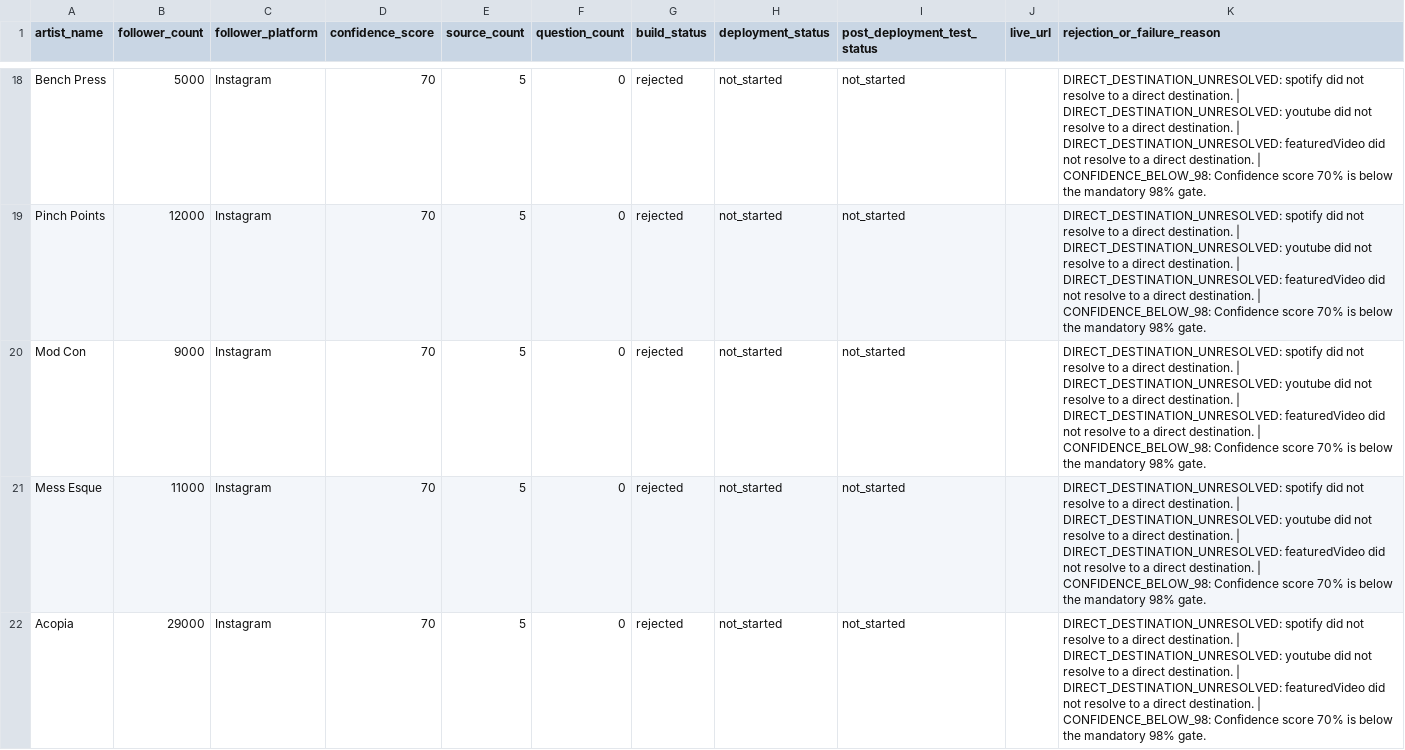
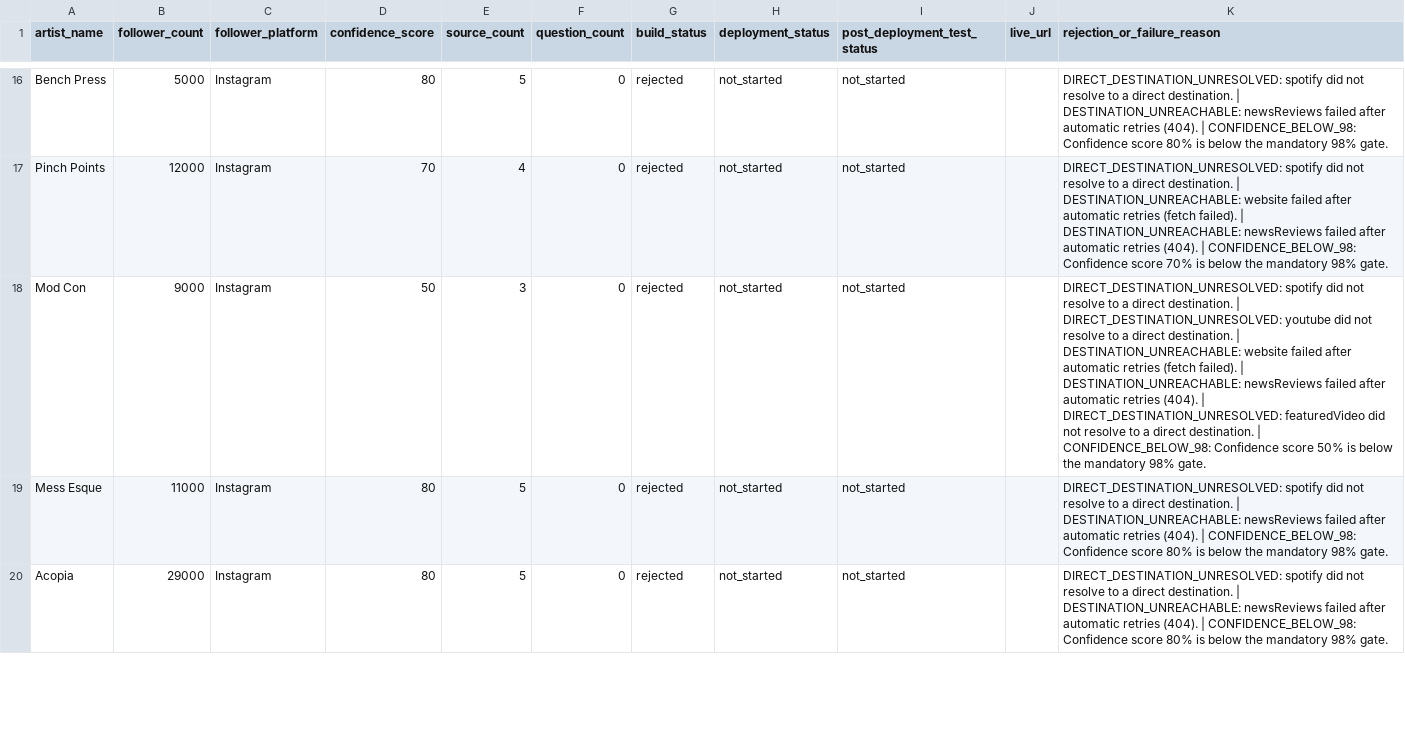
Before and after one commit to Raggedya/groove-vultures-deep-cuts-fan-challenge, a CSV file: reports/REJECTED_ARTISTS.csv, drawn as a sheet; only a part is shown, gaps mark what is left out; addresses are those after the commit; the diff covers the shown part only; the diff names each change by its address in the sheet, - before the commit and + after, or states it on an @@ line.

Commit message:
Publish unattended Deep Cuts artist batch
Co-authored-by: deep-cuts-factory <deep-cuts-factory@users.noreply.github.com>

```diff
--- a/reports/REJECTED_ARTISTS.csv
+++ b/reports/REJECTED_ARTISTS.csv
-D16 (confidence_score): 70
+D16 (confidence_score): 80
-K16 (rejection_or_failure_reason): …destination. | DIRECT_DESTINATION_UNRESOLVED: youtube did not resolve to a direct destination. | DIRECT_DESTINATION_UNRESOLVED: featuredVideo did not resolve to a direct destination. | CONFIDENCE_BELOW_98: Confidence score 70% is below…
+K16 (rejection_or_failure_reason): …destination. | DESTINATION_UNREACHABLE: newsReviews failed after automatic retries (404). | CONFIDENCE_BELOW_98: Confidence score 80% is below…
-E17 (source_count): 5
+E17 (source_count): 4
-K17 (rejection_or_failure_reason): …destination. | DIRECT_DESTINATION_UNRESOLVED: youtube did not resolve to a direct destination. | DIRECT_DESTINATION_UNRESOLVED: featuredVideo did not resolve to a direct destination. | CONFIDENCE_BELOW_98:…
+K17 (rejection_or_failure_reason): …destination. | DESTINATION_UNREACHABLE: website failed after automatic retries (fetch failed). | DESTINATION_UNREACHABLE: newsReviews failed after automatic retries (404). | CONFIDENCE_BELOW_98:…
-D18 (confidence_score): 70
+D18 (confidence_score): 50
-E18 (source_count): 5
+E18 (source_count): 3
-K18 (rejection_or_failure_reason): …destination. | DIRECT_DESTINATION_UNRESOLVED: featuredVideo did not resolve to a direct destination. | CONFIDENCE_BELOW_98: Confidence score 70% is below…
+K18 (rejection_or_failure_reason): …destination. | DESTINATION_UNREACHABLE: website failed after automatic retries (fetch failed). | DESTINATION_UNREACHABLE: newsReviews failed after automatic retries (404). | DIRECT_DESTINATION_UNRESOLVED: featuredVideo did not resolve to a direct destination. | CONFIDENCE_BELOW_98: Confidence score 50% is below…
-D19:D20 (confidence_score): 70
+D19:D20 (confidence_score): 80
-K19:K20 (rejection_or_failure_reason): …destination. | DIRECT_DESTINATION_UNRESOLVED: youtube did not resolve to a direct destination. | DIRECT_DESTINATION_UNRESOLVED: featuredVideo did not resolve to a direct destination. | CONFIDENCE_BELOW_98: Confidence score 70% is below…
+K19:K20 (rejection_or_failure_reason): …destination. | DESTINATION_UNREACHABLE: newsReviews failed after automatic retries (404). | CONFIDENCE_BELOW_98: Confidence score 80% is below…
```
Also changed, not shown: 5 removed rows and 90 edited cells elsewhere in this file, reports/DEPLOYMENT_RESULTS.csv, reports/LATEST_BATCH_SUMMARY.csv, 12 other files.
